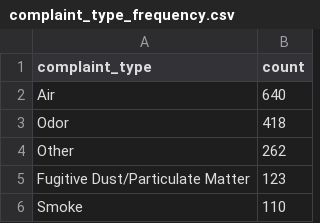
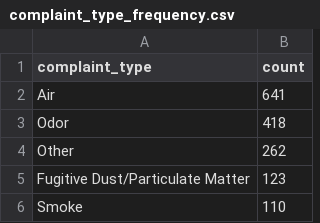
Before and after one commit to shmcminn/live-nicar-pipeline, a CSV file: exported_data/complaint_type_frequency.csv, drawn as a sheet; only a part is shown.

```diff
--- a/exported_data/complaint_type_frequency.csv
+++ b/exported_data/complaint_type_frequency.csv
@@ -1,3 +1,3 @@
 complaint_type,count
-Air,640
+Air,641
 Odor,418
```
Also changed, not shown: exported_data/all_complaints.csv, exported_data/county_frequency.csv, 1 other file.
